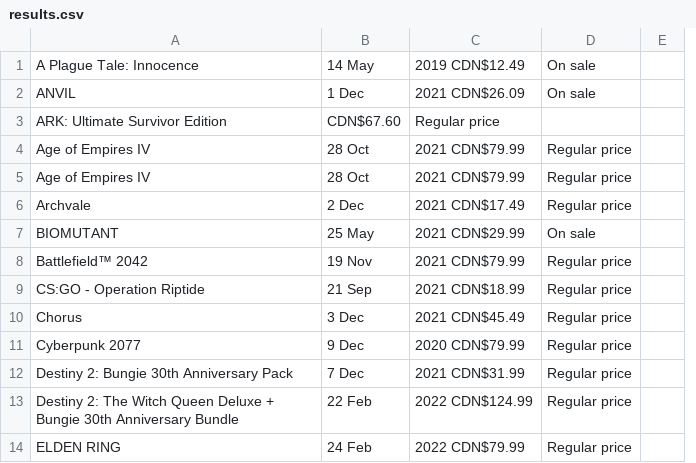
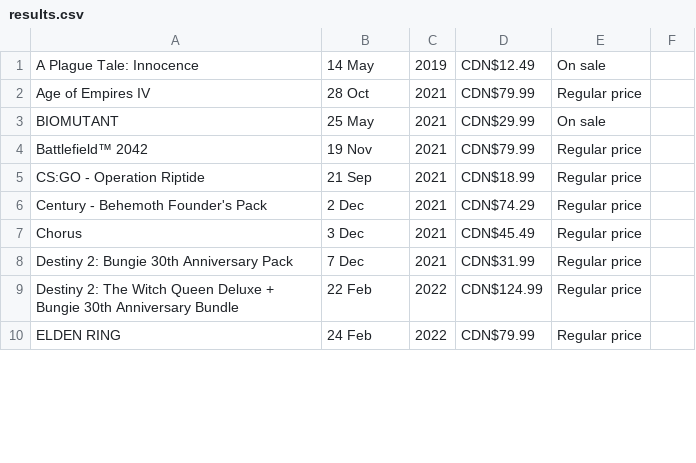
Before and after one commit to sania-dsouza/d1g1t_UI_Assignment, a CSV file: results.csv, drawn as a sheet; only a part is shown; removed rows and columns are numbered as before the commit, all else as after; the diff covers the shown part only; the diff names each change by its address in the sheet, - before the commit and + after, or states it on an @@ line.

```diff
--- a/results.csv
+++ b/results.csv
-column C, row 1: 2019 CDN$12.49; row 4: 2021 CDN$79.99; rows 7-10: 2021 CDN$29.99 | 2021 CDN$79.99 | 2021 CDN$18.99 | 2021 CDN$45.49; rows 12-14: 2021 CDN$31.99 | 2022 CDN$124.99 | 2022 CDN$79.99
+column C, rows 1-5: 2019 | 2021 | 2021 | 2021 | 2021; rows 7-10: 2021 | 2021 | 2022 | 2022
+column D, rows 1-5: CDN$12.49 | CDN$79.99 | CDN$29.99 | CDN$79.99 | CDN$18.99; rows 7-10: CDN$45.49 | CDN$31.99 | CDN$124.99 | CDN$79.99
-row 2: ANVIL | 1 Dec | 2021 CDN$26.09 | On sale
-row 3: ARK: Ultimate Survivor Edition | CDN$67.60 | Regular price
-row 5: Age of Empires IV | 28 Oct | 2021 CDN$79.99 | Regular price
-row 6: Archvale | 2 Dec | 2021 CDN$17.49 | Regular price
+row 6: Century - Behemoth Founder's Pack | 2 Dec | 2021 | CDN$74.29 | Regular price
-row 11: Cyberpunk 2077 | 9 Dec | 2020 CDN$79.99 | Regular price
```
Also changed, not shown: 16 added rows, 12 removed rows and 3 edited cells elsewhere in this file, 1 other file.
